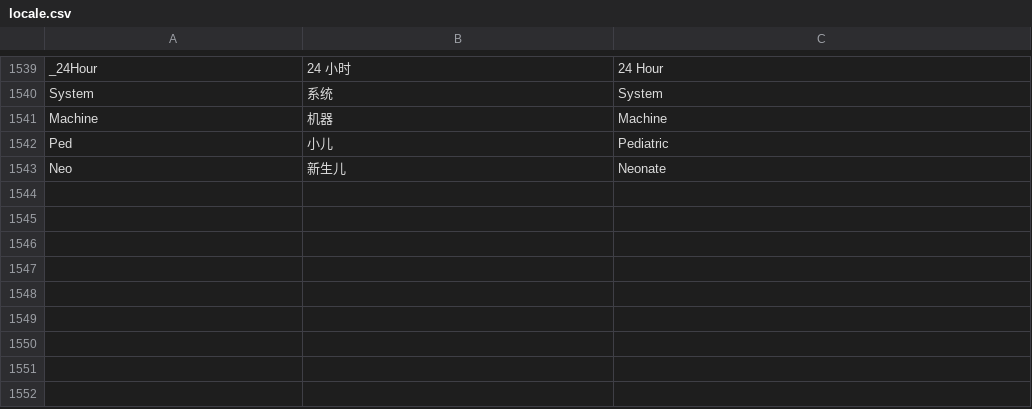
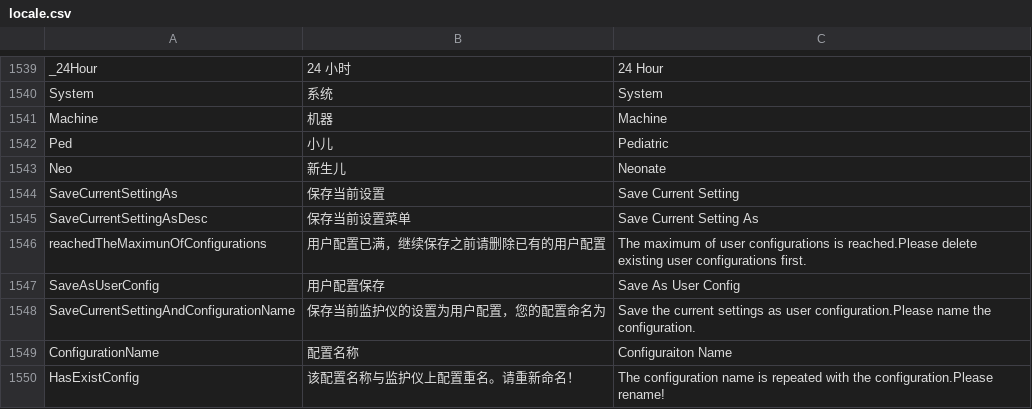
Before and after one commit to 519984307/Appciton, a CSV file: nPM/locale/locale.csv, drawn as a sheet; only a part is shown, gaps mark what is left out.

```diff
--- a/nPM/locale/locale.csv
+++ b/nPM/locale/locale.csv
@@ -1543 +1543,8 @@ Ped,小儿,Pediatric
 Neo,新生儿,Neonate
+SaveCurrentSettingAs,保存当前设置,Save Current Setting
+SaveCurrentSettingAsDesc,保存当前设置菜单,Save Current Setting As
+reachedTheMaximunOfConfigurations,用户配置已满，继续保存之前请删除已有的用户配置,The maximum of user configurations is reached.Please delete existing user configurations first.
+SaveAsUserConfig,用户配置保存,Save As User Config
+SaveCurrentSettingAndConfigurationName,保存当前监护仪的设置为用户配置，您的配置命名为,Save the current settings as user configuration.Please name the configuration.
+ConfigurationName,配置名称,Configuraiton Name
+HasExistConfig,该配置名称与监护仪上配置重名。请重新命名！,The configuration name is repeated with the configuration.Please rename!
```
Also changed, not shown: 8 other files.
